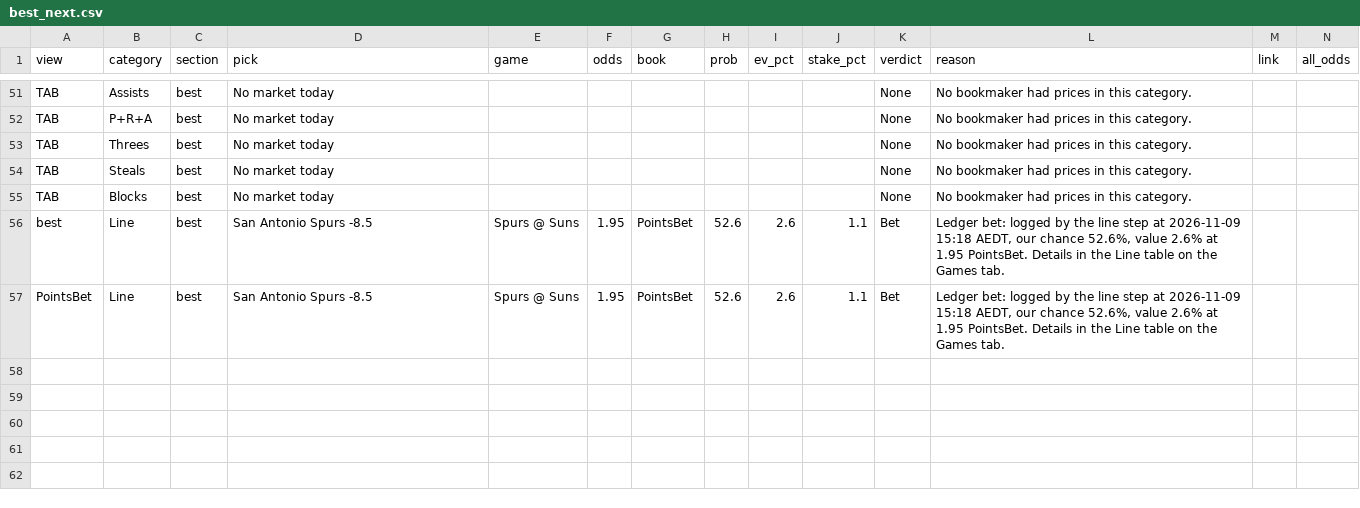
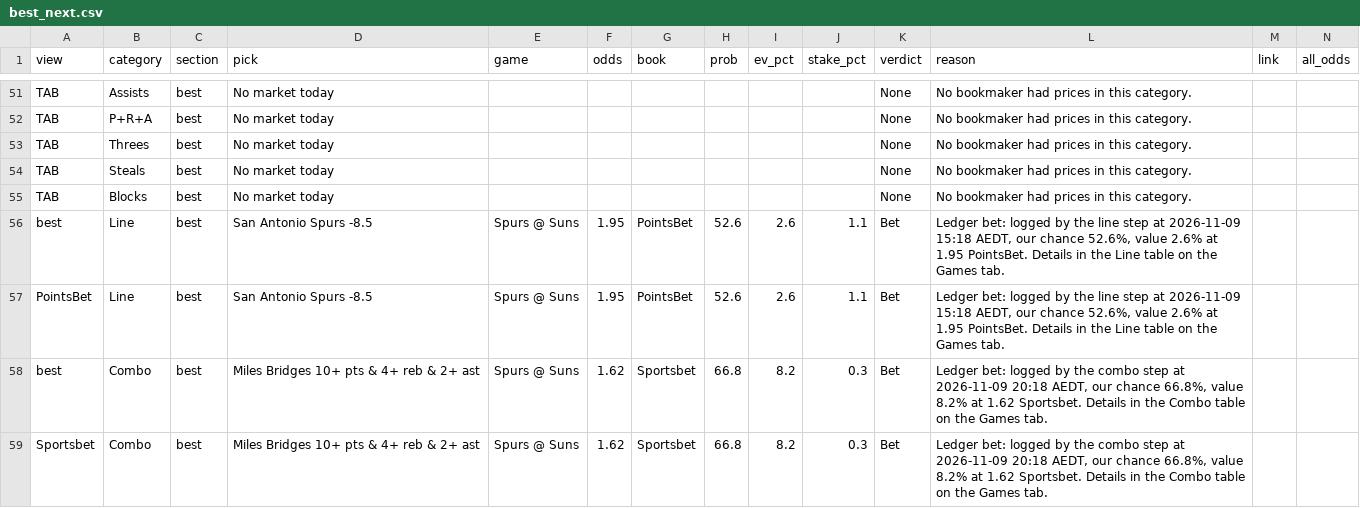
Before and after one commit to andrewkyriacou1993-lang/claudiopunt, a CSV file: data/best_next.csv, drawn as a sheet; only a part is shown, gaps mark what is left out; the diff names each change by its address in the sheet, - before the commit and + after, or states it on an @@ line.

```diff
--- a/data/best_next.csv
+++ b/data/best_next.csv
+row 58: best | Combo | best | Miles Bridges 10+ pts & 4+ reb & 2+ ast | Spurs @ Suns | 1.62 | Sportsbet | 66.8 | 8.2 | 0.3 | Bet | Ledger bet: logged by the combo step at 2026-11-09 20:18 AEDT, our chance 66.8%, value 8.2% at 1.62 Sportsbet. Details in the Combo table on the Games tab.
+row 59: Sportsbet | Combo | best | Miles Bridges 10+ pts & 4+ reb & 2+ ast | Spurs @ Suns | 1.62 | Sportsbet | 66.8 | 8.2 | 0.3 | Bet | Ledger bet: logged by the combo step at 2026-11-09 20:18 AEDT, our chance 66.8%, value 8.2% at 1.62 Sportsbet. Details in the Combo table on the Games tab.
```
Also changed, not shown: data/combos_next.csv, data/history.csv, 3 other files.
